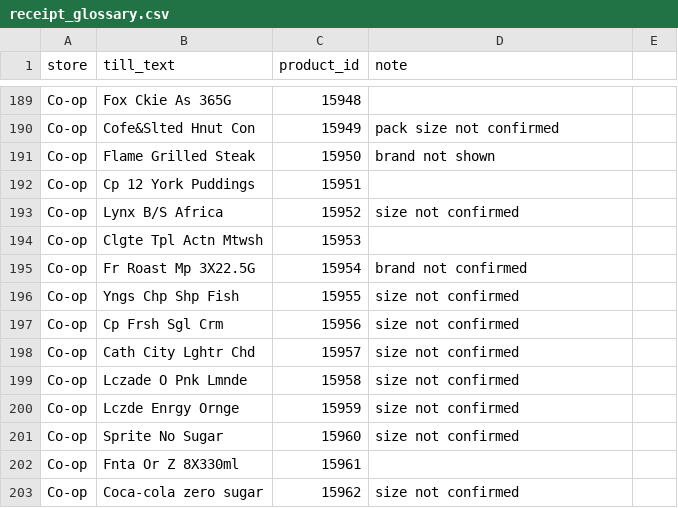
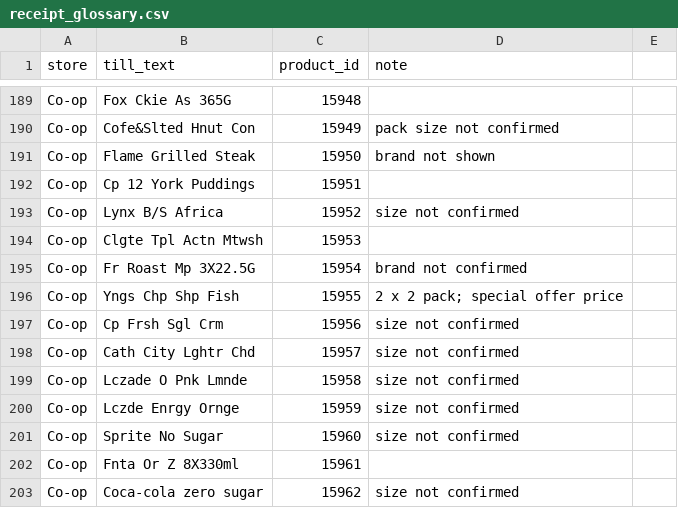
Before and after one commit to Predator1960/JerseyBasket, a CSV file: marketing-tools/receipt_glossary.csv, drawn as a sheet; only a part is shown, gaps mark what is left out.

```diff
--- a/marketing-tools/receipt_glossary.csv
+++ b/marketing-tools/receipt_glossary.csv
@@ -195,3 +195,3 @@ Co-op,Clgte Tpl Actn Mtwsh,15953,
 Co-op,Fr Roast Mp 3X22.5G,15954,brand not confirmed
-Co-op,Yngs Chp Shp Fish,15955,size not confirmed
+Co-op,Yngs Chp Shp Fish,15955,2 x 2 pack; special offer price
 Co-op,Cp Frsh Sgl Crm,15956,size not confirmed
```
Also changed, not shown: 1 other file.
